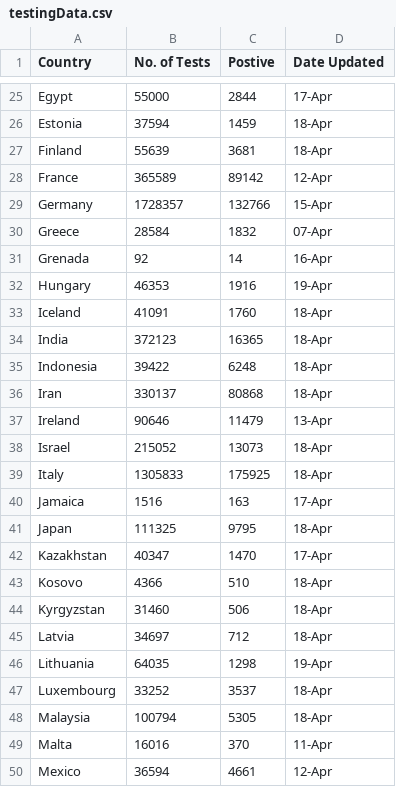
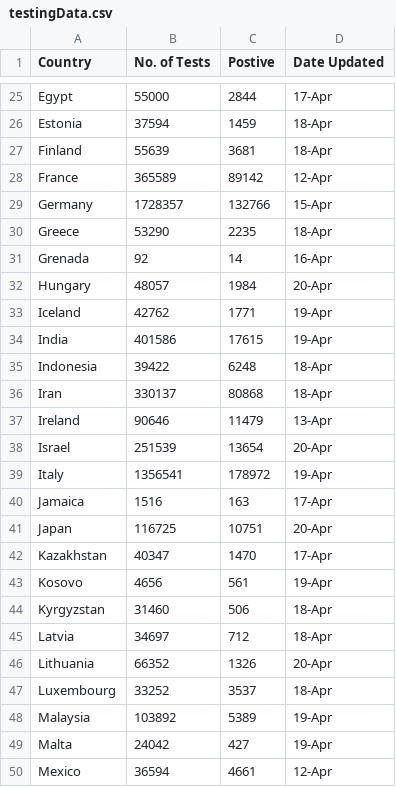
Before and after one commit to mustafasaifee42/Covid-19-dashboard, a CSV file: public/data/testingData.csv, drawn as a sheet; only a part is shown, gaps mark what is left out; the diff covers the shown part only.

Commit message:
update test data

```diff
--- a/public/data/testingData.csv
+++ b/public/data/testingData.csv
@@ -29,7 +29,7 @@ France,365589,89142,12-Apr
 Germany,1728357,132766,15-Apr
-Greece,28584,1832,07-Apr
+Greece,53290,2235,18-Apr
 Grenada,92,14,16-Apr
-Hungary,46353,1916,19-Apr
-Iceland,41091,1760,18-Apr
-India,372123,16365,18-Apr
+Hungary,48057,1984,20-Apr
+Iceland,42762,1771,19-Apr
+India,401586,17615,19-Apr
 Indonesia,39422,6248,18-Apr
@@ -37,14 +37,14 @@ Iran,330137,80868,18-Apr
 Ireland,90646,11479,13-Apr
-Israel,215052,13073,18-Apr
-Italy,1305833,175925,18-Apr
+Israel,251539,13654,20-Apr
+Italy,1356541,178972,19-Apr
 Jamaica,1516,163,17-Apr
-Japan,111325,9795,18-Apr
+Japan,116725,10751,20-Apr
 Kazakhstan,40347,1470,17-Apr
-Kosovo,4366,510,18-Apr
+Kosovo,4656,561,19-Apr
 Kyrgyzstan,31460,506,18-Apr
 Latvia,34697,712,18-Apr
-Lithuania,64035,1298,19-Apr
+Lithuania,66352,1326,20-Apr
 Luxembourg,33252,3537,18-Apr
-Malaysia,100794,5305,18-Apr
-Malta,16016,370,11-Apr
+Malaysia,103892,5389,19-Apr
+Malta,24042,427,19-Apr
 Mexico,36594,4661,12-Apr
```
Also changed, not shown: 86 edited cells elsewhere in this file.
